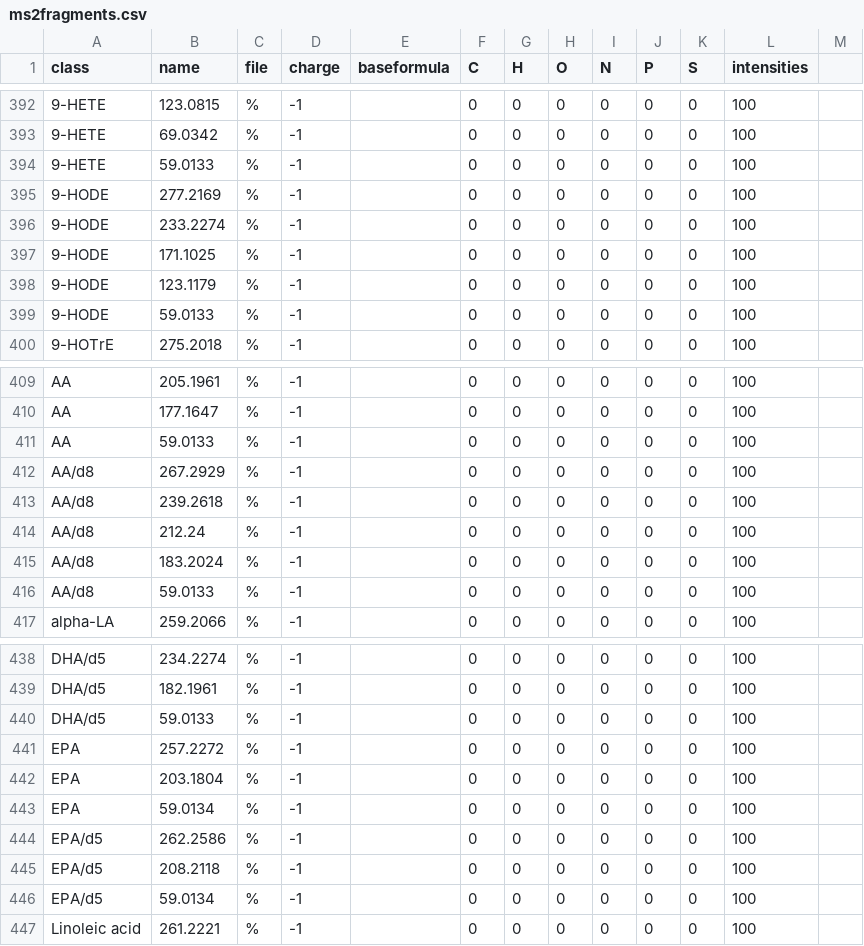
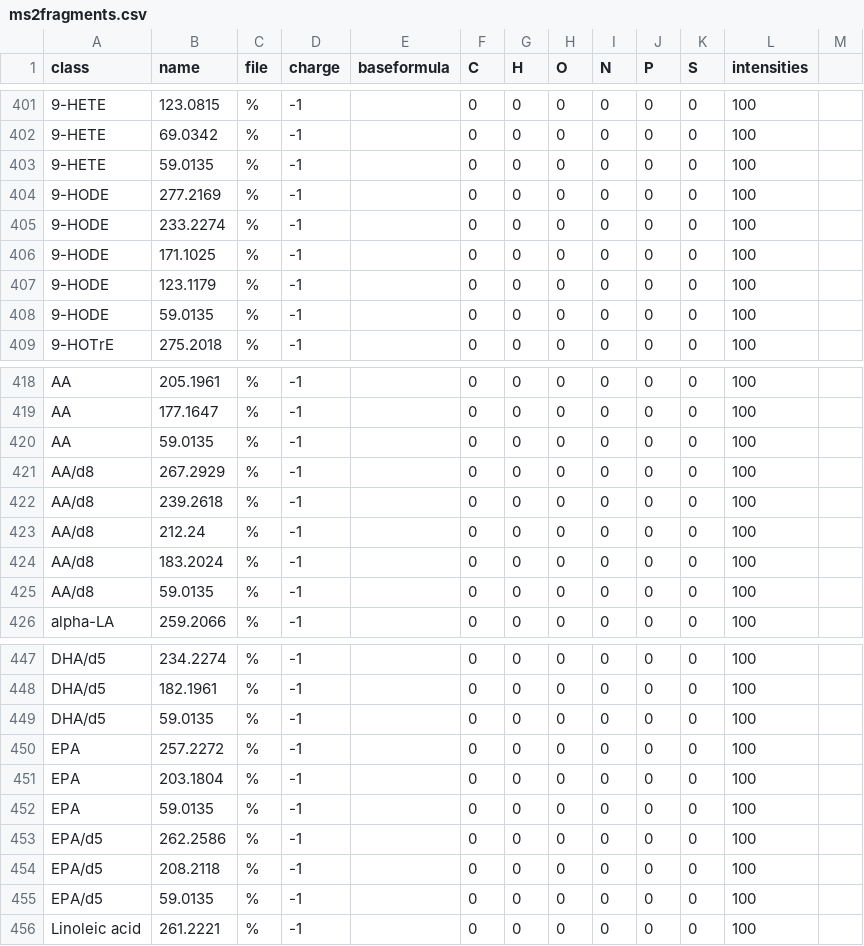
Before and after one commit to lifs-tools/lipidcreator, a CSV file: LipidCreator/data/ms2fragments.csv, drawn as a sheet; only a part is shown, gaps mark what is left out; the diff covers the shown part only.

```diff
--- a/LipidCreator/data/ms2fragments.csv
+++ b/LipidCreator/data/ms2fragments.csv
@@ -393,3 +402,3 @@ class,name,file,charge,baseformula,C,H,O,N,P,S,intensities,
 9-HETE,69.0342,%,-1,,0,0,0,0,0,0,100,
-9-HETE,59.0133,%,-1,,0,0,0,0,0,0,100,
+9-HETE,59.0135,%,-1,,0,0,0,0,0,0,100,
 9-HODE,277.2169,%,-1,,0,0,0,0,0,0,100,
@@ -398,3 +407,3 @@ class,name,file,charge,baseformula,C,H,O,N,P,S,intensities,
 9-HODE,123.1179,%,-1,,0,0,0,0,0,0,100,
-9-HODE,59.0133,%,-1,,0,0,0,0,0,0,100,
+9-HODE,59.0135,%,-1,,0,0,0,0,0,0,100,
 9-HOTrE,275.2018,%,-1,,0,0,0,0,0,0,100,
@@ -410,3 +419,3 @@ AA,205.1961,%,-1,,0,0,0,0,0,0,100,
 AA,177.1647,%,-1,,0,0,0,0,0,0,100,
-AA,59.0133,%,-1,,0,0,0,0,0,0,100,
+AA,59.0135,%,-1,,0,0,0,0,0,0,100,
 AA/d8,267.2929,%,-1,,0,0,0,0,0,0,100,
@@ -415,3 +424,3 @@ AA/d8,212.24,%,-1,,0,0,0,0,0,0,100,
 AA/d8,183.2024,%,-1,,0,0,0,0,0,0,100,
-AA/d8,59.0133,%,-1,,0,0,0,0,0,0,100,
+AA/d8,59.0135,%,-1,,0,0,0,0,0,0,100,
 alpha-LA,259.2066,%,-1,,0,0,0,0,0,0,100,
@@ -439,9 +448,9 @@ DHA/d5,234.2274,%,-1,,0,0,0,0,0,0,100,
 DHA/d5,182.1961,%,-1,,0,0,0,0,0,0,100,
-DHA/d5,59.0133,%,-1,,0,0,0,0,0,0,100,
+DHA/d5,59.0135,%,-1,,0,0,0,0,0,0,100,
 EPA,257.2272,%,-1,,0,0,0,0,0,0,100,
 EPA,203.1804,%,-1,,0,0,0,0,0,0,100,
-EPA,59.0134,%,-1,,0,0,0,0,0,0,100,
+EPA,59.0135,%,-1,,0,0,0,0,0,0,100,
 EPA/d5,262.2586,%,-1,,0,0,0,0,0,0,100,
 EPA/d5,208.2118,%,-1,,0,0,0,0,0,0,100,
-EPA/d5,59.0134,%,-1,,0,0,0,0,0,0,100,
+EPA/d5,59.0135,%,-1,,0,0,0,0,0,0,100,
 Linoleic acid,261.2221,%,-1,,0,0,0,0,0,0,100,
```
Also changed, not shown: 13 added rows and 33 edited cells elsewhere in this file, LipidCreator/data/headgroups.csv, 2 other files.
